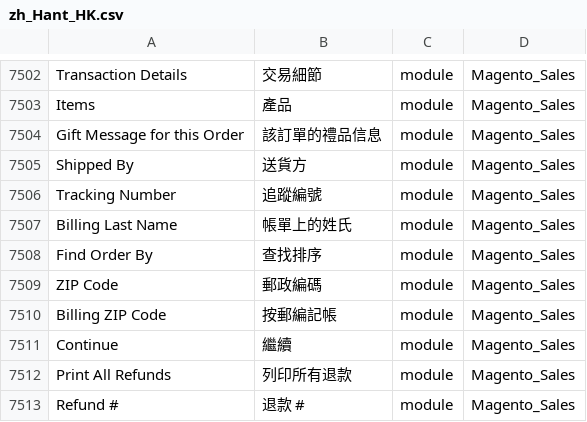
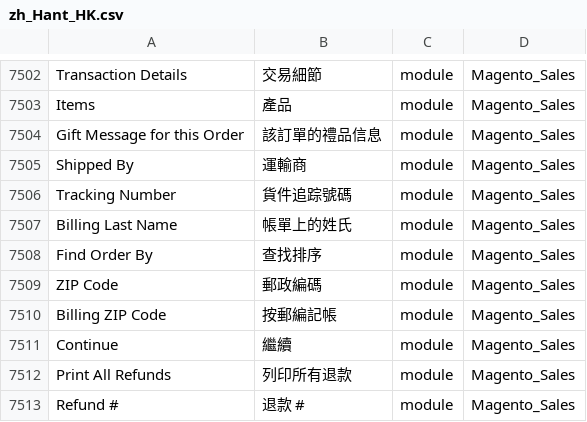
Before and after one commit to Cleargo/plc, a CSV file: app/i18n/magentotwotranslations/zh_Hant_HK/zh_Hant_HK.csv, drawn as a sheet; only a part is shown, gaps mark what is left out.

Commit message:
email wording updates

```diff
--- a/app/i18n/magentotwotranslations/zh_Hant_HK/zh_Hant_HK.csv
+++ b/app/i18n/magentotwotranslations/zh_Hant_HK/zh_Hant_HK.csv
@@ -7509,4 +7509,4 @@ Items,產品,module,Magento_Sales
 Gift Message for this Order,該訂單的禮品信息,module,Magento_Sales
-Shipped By,送貨方,module,Magento_Sales
-Tracking Number,追蹤編號,module,Magento_Sales
+Shipped By,運輸商,module,Magento_Sales
+Tracking Number,貨件追踪號碼,module,Magento_Sales
 Billing Last Name,帳單上的姓氏,module,Magento_Sales
```
